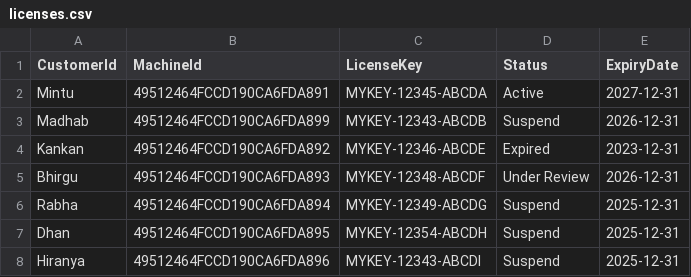
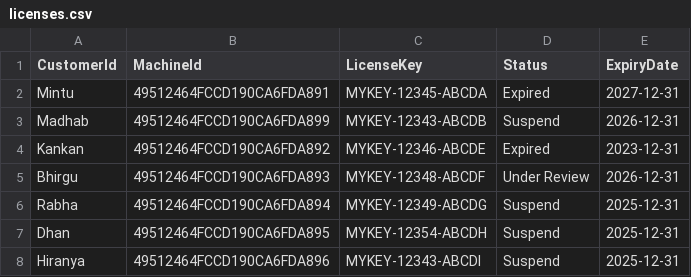
Before and after one commit to mintukumar759/RDP-Licences, a CSV file: licenses.csv, drawn as a sheet.

Commit message:
Update licenses.csv

```diff
--- a/licenses.csv
+++ b/licenses.csv
@@ -1,3 +1,3 @@
 CustomerId,MachineId,LicenseKey,Status,ExpiryDate
-Mintu,49512464FCCD190CA6FDA891,MYKEY-12345-ABCDA,Active,2027-12-31
+Mintu,49512464FCCD190CA6FDA891,MYKEY-12345-ABCDA,Expired,2027-12-31
 Madhab,49512464FCCD190CA6FDA899,MYKEY-12343-ABCDB,Suspend,2026-12-31
```
